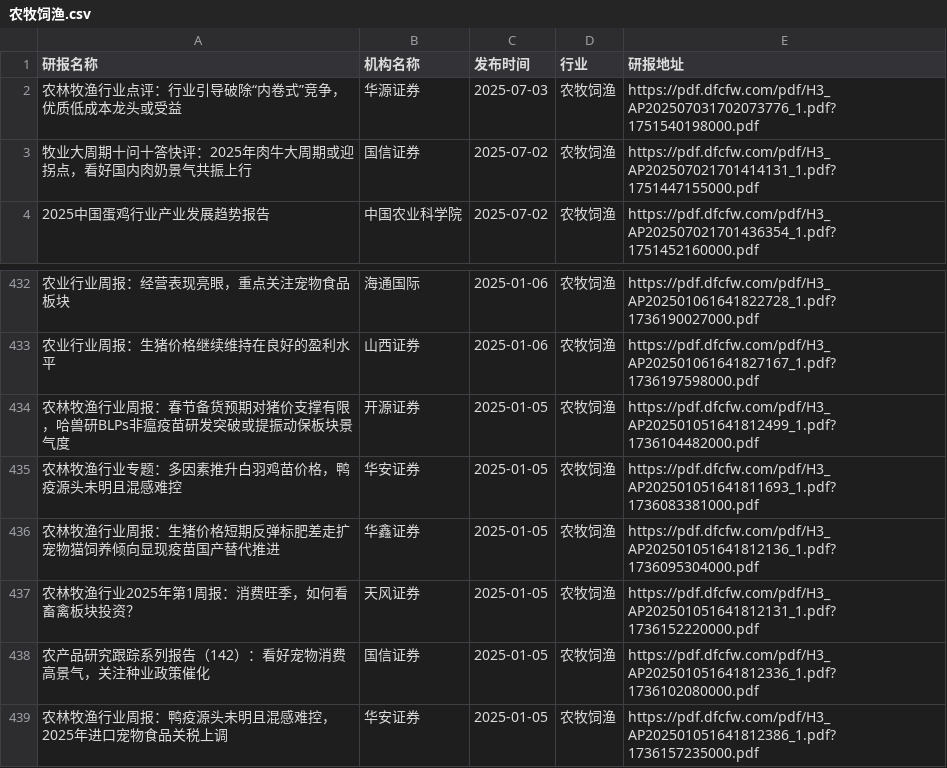
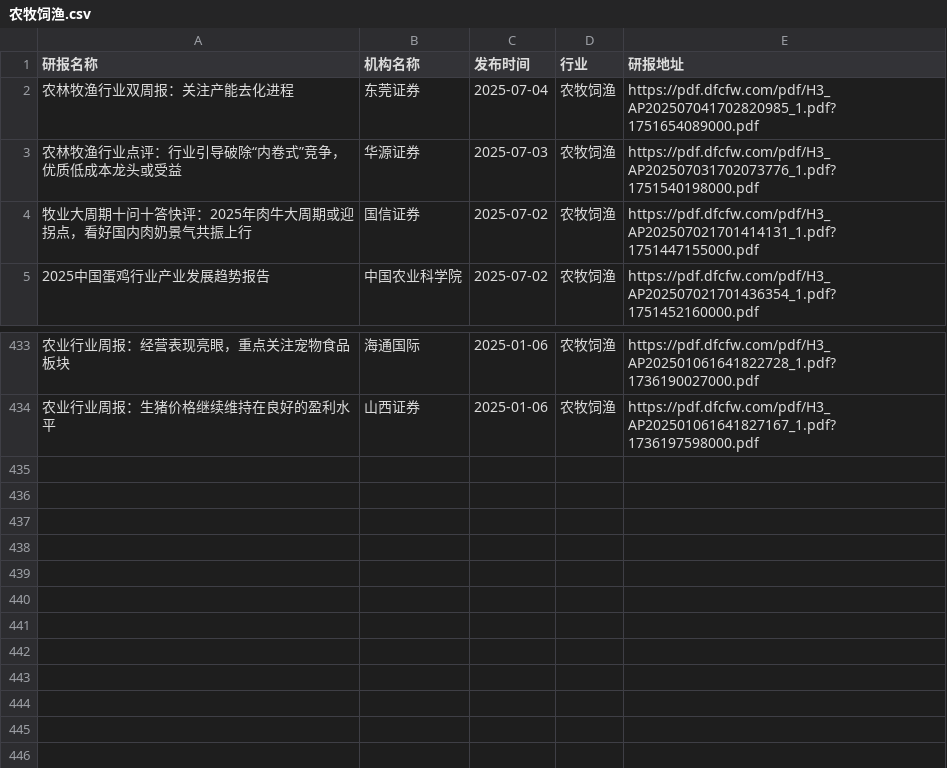
Before and after one commit to manymore13/report, a CSV file: eastmoney/农牧饲渔.csv, drawn as a sheet; only a part is shown, gaps mark what is left out; removed rows and columns are numbered as before the commit, all else as after; the diff names each change by its address in the sheet, - before the commit and + after, or states it on an @@ line.

```diff
--- a/eastmoney/农牧饲渔.csv
+++ b/eastmoney/农牧饲渔.csv
+row 2: 农林牧渔行业双周报：关注产能去化进程 | 东莞证券 | 2025-07-04 | 农牧饲渔 | https://pdf.dfcfw.com/pdf/H3_AP202507041702820985_1.pdf?1751654089000.pdf
-row 434: 农林牧渔行业周报：春节备货预期对猪价支撑有限，哈兽研BLPs非瘟疫苗研发突破或提振动保板块景气度 | 开源证券 | 2025-01-05 | 农牧饲渔 | https://pdf.dfcfw.com/pdf/H3_AP202501051641812499_1.pdf?1736104482000.pdf
-row 435: 农林牧渔行业专题：多因素推升白羽鸡苗价格，鸭疫源头未明且混感难控 | 华安证券 | 2025-01-05 | 农牧饲渔 | https://pdf.dfcfw.com/pdf/H3_AP202501051641811693_1.pdf?1736083381000.pdf
-row 436: 农林牧渔行业周报：生猪价格短期反弹标肥差走扩 宠物猫饲养倾向显现疫苗国产替代推进 | 华鑫证券 | 2025-01-05 | 农牧饲渔 | https://pdf.dfcfw.com/pdf/H3_AP202501051641812136_1.pdf?1736095304000.pdf
-row 437: 农林牧渔行业2025年第1周报：消费旺季，如何看畜禽板块投资？ | 天风证券 | 2025-01-05 | 农牧饲渔 | https://pdf.dfcfw.com/pdf/H3_AP202501051641812131_1.pdf?1736152220000.pdf
-row 438: 农产品研究跟踪系列报告（142）：看好宠物消费高景气，关注种业政策催化 | 国信证券 | 2025-01-05 | 农牧饲渔 | https://pdf.dfcfw.com/pdf/H3_AP202501051641812336_1.pdf?1736102080000.pdf
-row 439: 农林牧渔行业周报：鸭疫源头未明且混感难控，2025年进口宠物食品关税上调 | 华安证券 | 2025-01-05 | 农牧饲渔 | https://pdf.dfcfw.com/pdf/H3_AP202501051641812386_1.pdf?1736157235000.pdf
```
Also changed, not shown: eastmoney/文化传媒.csv, eastmoney/有色金属.csv, 50 other files.
